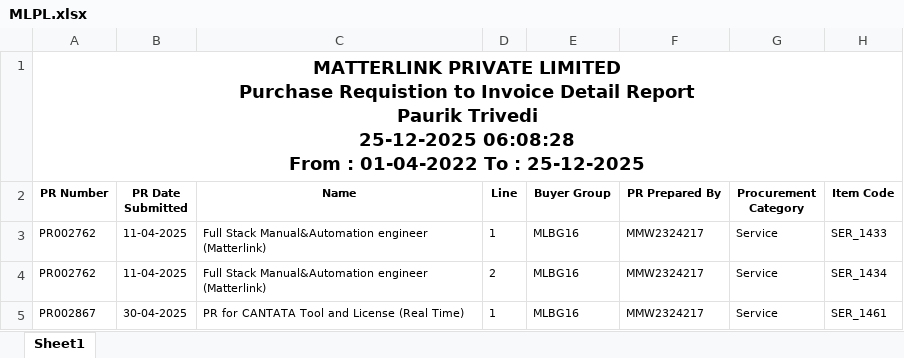
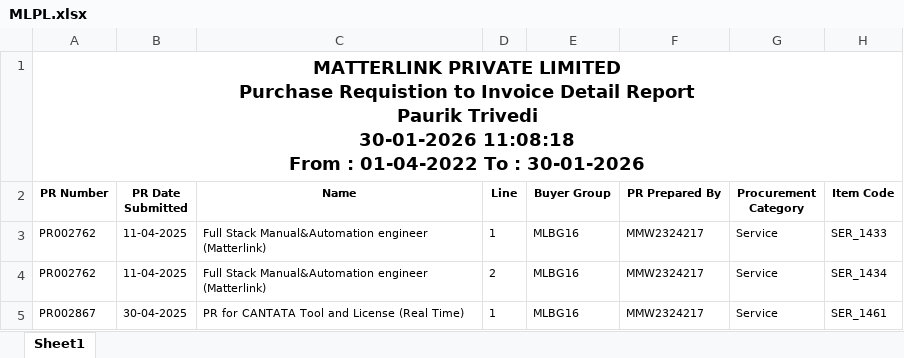
Before and after one commit to Pauriktrivedi/MMW, an Excel workbook: MLPL.xlsx, sheet Sheet1, drawn as a sheet; only a part is shown; values as stored, in another font and other column widths than the file's, no borders; ↵ is a line break in a cell; the diff names each change by its address in the sheet, - before the commit and + after, or states it on an @@ line.

```diff
--- a/MLPL.xlsx (sheet Sheet1)
+++ b/MLPL.xlsx (sheet Sheet1)
-A1 (PR Number): …Paurik Trivedi ↵ 25-12-2025 06:08:28 ↵ From : 01-04-2022 To : 25-12-2025
+A1 (PR Number): …Paurik Trivedi ↵ 30-01-2026 11:08:18 ↵ From : 01-04-2022 To : 30-01-2026
```
Also changed, not shown: MEPL.xlsx, 4 other files.
